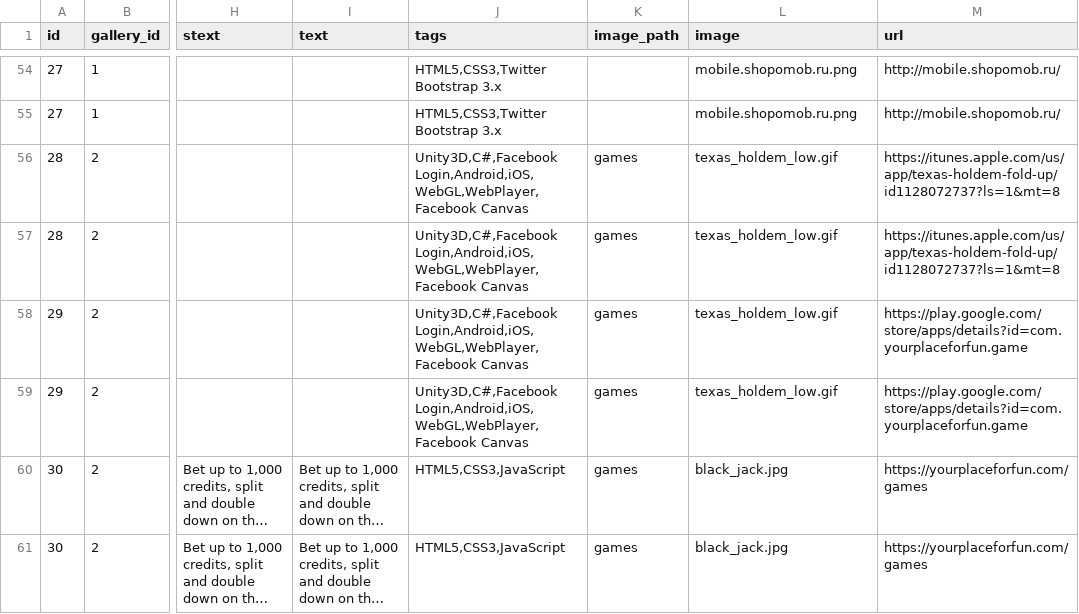
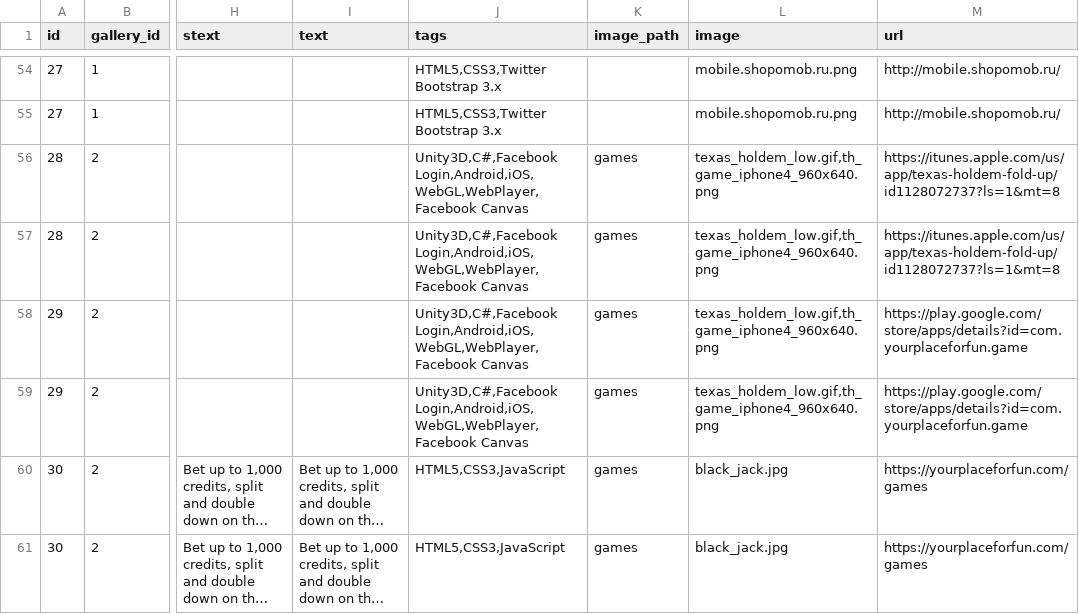
Before and after one commit to KosenkoDmitriy/shopomob, a CSV file: db/csv/projects.csv, drawn as a sheet; only a part is shown, gaps mark what is left out; long unchanged cells end in …; the diff names each change by its address in the sheet, - before the commit and + after, or states it on an @@ line.

```diff
--- a/db/csv/projects.csv
+++ b/db/csv/projects.csv
-L56:L59 (image): texas_holdem_low.gif
+L56:L59 (image): texas_holdem_low.gif,th_game_iphone4_960x640.png
```
Also changed, not shown: 1 other file.
